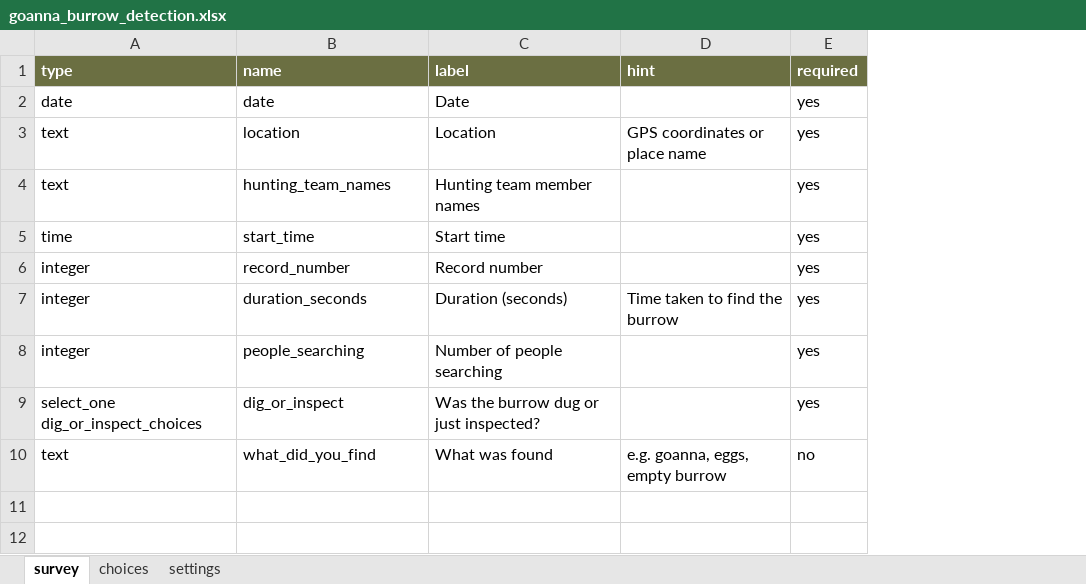
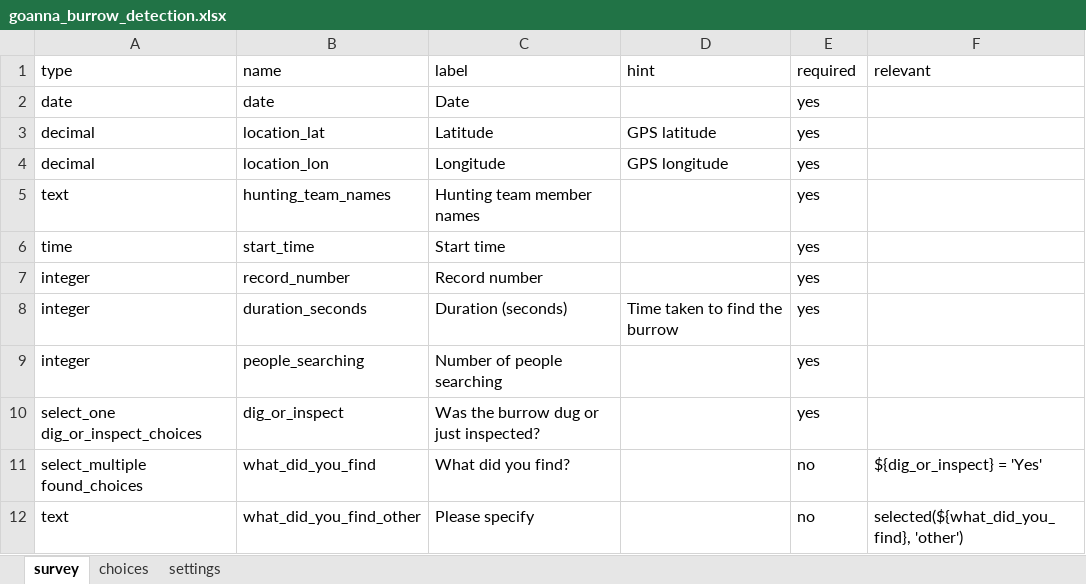
Before and after one commit to toad-containment-zone/goanna-hunting-app, an Excel workbook: goanna_burrow_detection.xlsx, sheet survey, drawn as a sheet; values as stored, in another font and other column widths than the file's, no borders; removed rows and columns are numbered as before the commit, all else as after; the diff names each change by its address in the sheet, - before the commit and + after, or states it on an @@ line.

Commit message:
Lat and Long as separate fields, and what did you find now multi check box and conditional on an inspection

```diff
--- a/goanna_burrow_detection.xlsx (sheet survey)
+++ b/goanna_burrow_detection.xlsx (sheet survey)
+column F (relevant), row 11: ${dig_or_inspect} = 'Yes'
@@ A1:E1 fill: #6B6F42 → none, bold: on → off, text colour: #FFFFFF → black @@
-row 3: text | location | Location | GPS coordinates or place name | yes
+row 3: decimal | location_lat | Latitude | GPS latitude | yes
+row 4: decimal | location_lon | Longitude | GPS longitude | yes
-A11 (type): text
+A11 (type): select_multiple found_choices
-C11 (label): What was found
+C11 (label): What did you find?
-D11 (hint): e.g. goanna, eggs, empty burrow
+D11 (hint): (empty)
+row 12: text | what_did_you_find_other | Please specify |  | no | selected(${what_did_you_find}, 'other')
```
Also changed, not shown: sheet choices, 2 other files.
